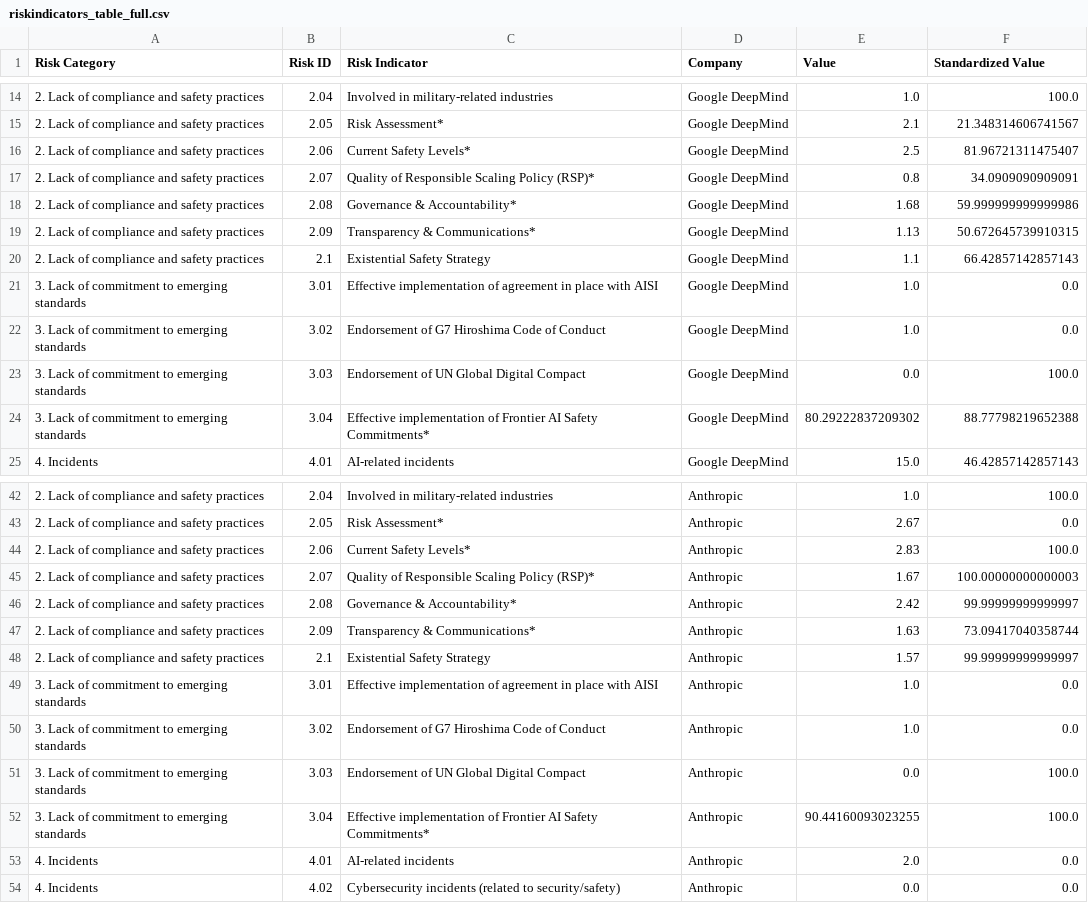
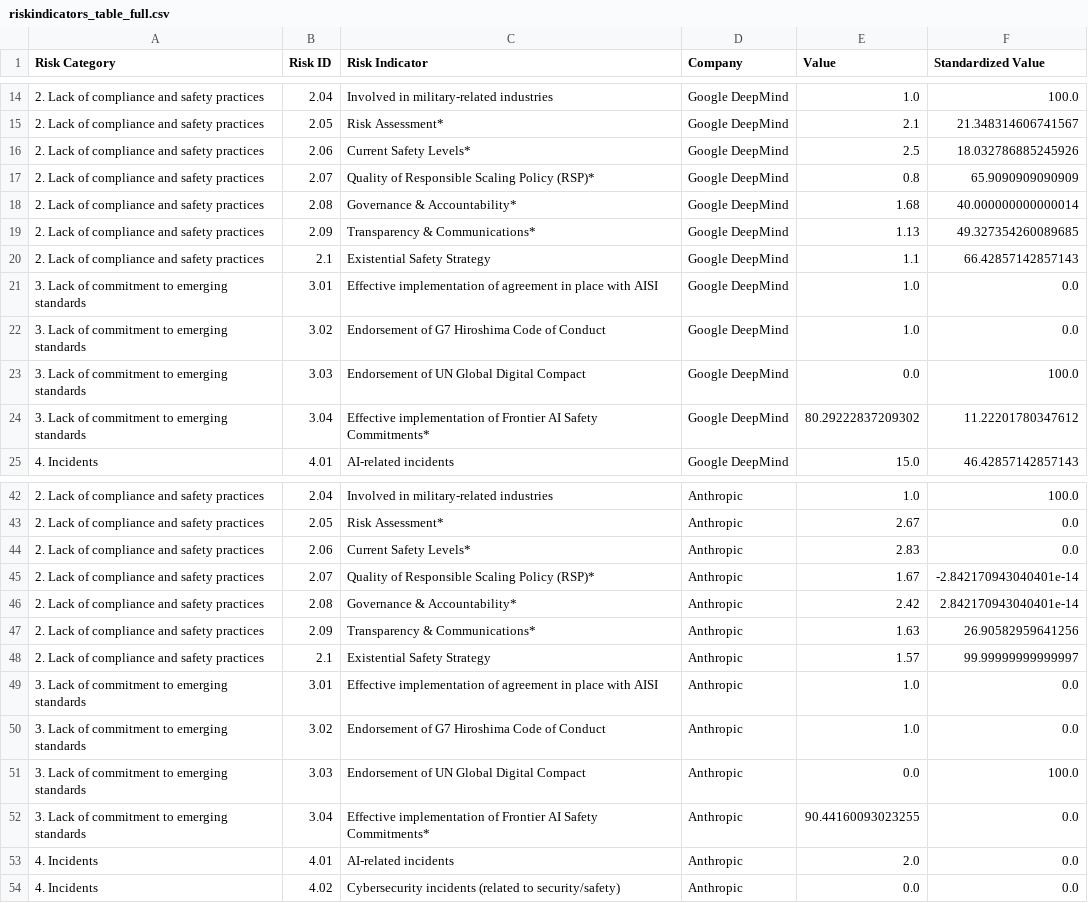
Before and after one commit to madegde/airisk-dashboard, a CSV file: data/riskindicators_table_full.csv, drawn as a sheet; only a part is shown, gaps mark what is left out; the diff covers the shown part only; the diff names each change by its address in the sheet, - before the commit and + after, or states it on an @@ line.

```diff
--- a/data/riskindicators_table_full.csv
+++ b/data/riskindicators_table_full.csv
-F16 (Standardized Value): 81.96721311475407
+F16 (Standardized Value): 18.032786885245926
-F17 (Standardized Value): 34.0909090909091
+F17 (Standardized Value): 65.9090909090909
-F18 (Standardized Value): 59.999999999999986
+F18 (Standardized Value): 40.000000000000014
-F19 (Standardized Value): 50.672645739910315
+F19 (Standardized Value): 49.327354260089685
-F24 (Standardized Value): 88.77798219652388
+F24 (Standardized Value): 11.22201780347612
-F44 (Standardized Value): 100.0
+F44 (Standardized Value): 0.0
-F45 (Standardized Value): 100.00000000000003
+F45 (Standardized Value): -2.842170943040401e-14
-F46 (Standardized Value): 99.99999999999997
+F46 (Standardized Value): 2.842170943040401e-14
-F47 (Standardized Value): 73.09417040358744
+F47 (Standardized Value): 26.90582959641256
-F52 (Standardized Value): 100.0
+F52 (Standardized Value): 0.0
```
Also changed, not shown: 15 edited cells elsewhere in this file, data/risk_category_full.csv, 2 other files.
